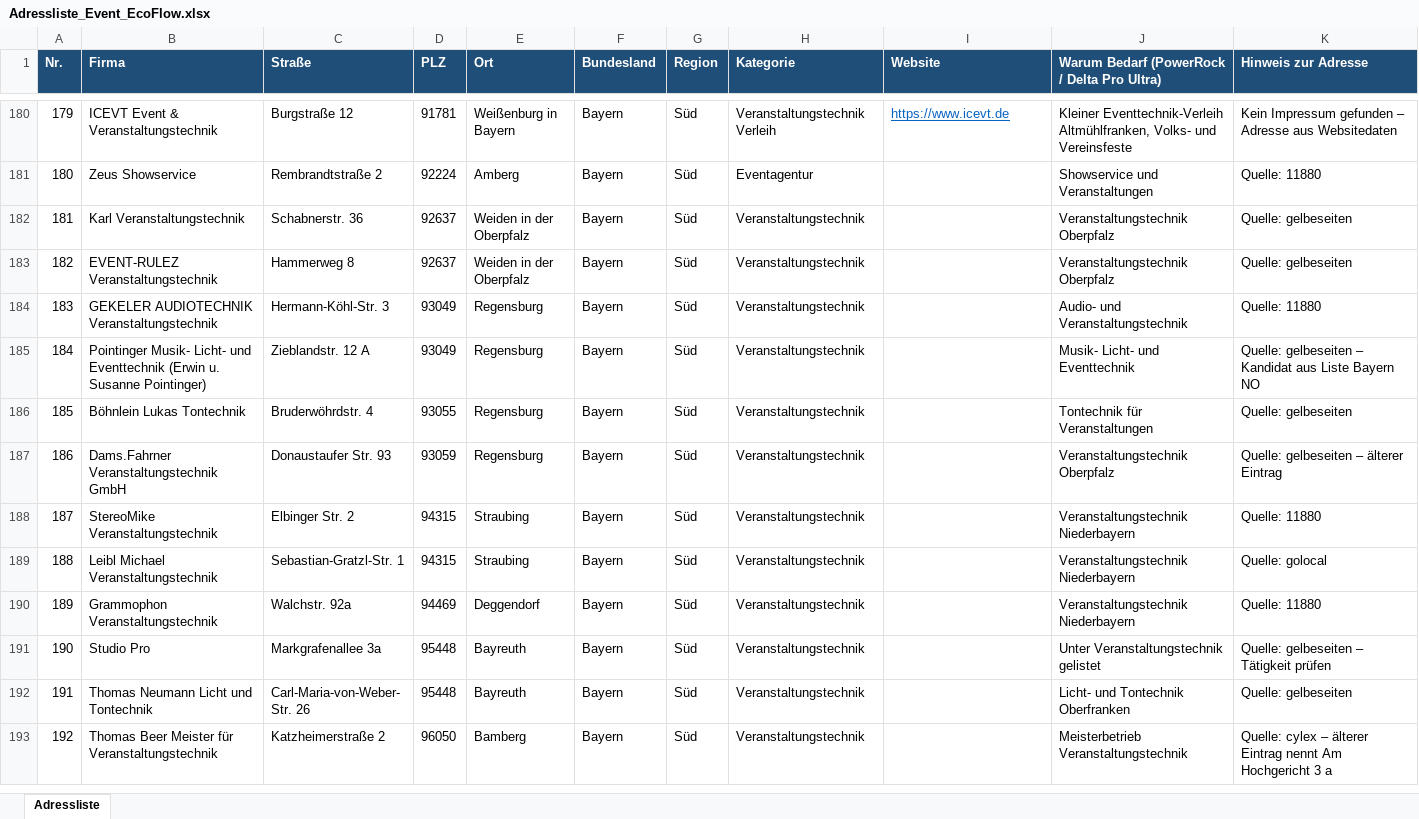
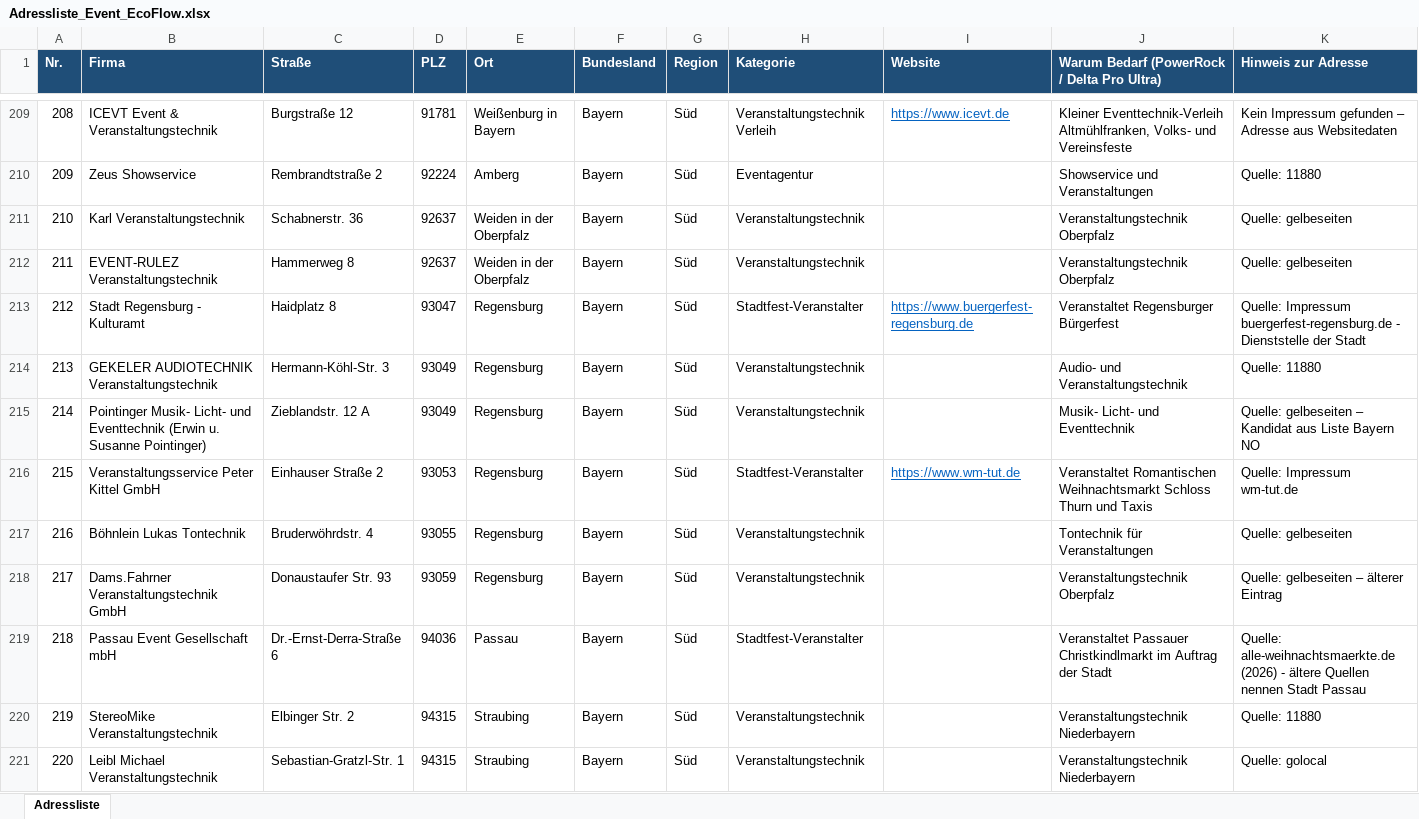
Before and after one commit to pfaeffle-seeger/Michael, an Excel workbook: Adressliste_Event_EcoFlow.xlsx, sheet Adressliste, drawn as a sheet; only a part is shown, gaps mark what is left out; the shorter side is filled out with more unchanged rows; values as stored, in another font and other column widths than the file's, no borders; table styles not drawn; the diff covers the shown part only; the diff names each change by its address in the sheet, - before the commit and + after, or states it on an @@ line.

```diff
--- a/Adressliste_Event_EcoFlow.xlsx (sheet Adressliste)
+++ b/Adressliste_Event_EcoFlow.xlsx (sheet Adressliste)
@@ column A (Nr.) renumbered from row 6 down @@
+row 213: 212 | Stadt Regensburg - Kulturamt | Haidplatz 8 | 93047 | Regensburg | Bayern | Süd | Stadtfest-Veranstalter | https://www.buergerfest-regensburg.de | Veranstaltet Regensburger Bürgerfest | Quelle: Impressum buergerfest-regensburg.de - Dienststelle der Stadt
+row 216: 215 | Veranstaltungsservice Peter Kittel GmbH | Einhauser Straße 2 | 93053 | Regensburg | Bayern | Süd | Stadtfest-Veranstalter | https://www.wm-tut.de | Veranstaltet Romantischen Weihnachtsmarkt Schloss Thurn und Taxis | Quelle: Impressum wm-tut.de
+row 219: 218 | Passau Event Gesellschaft mbH | Dr.-Ernst-Derra-Straße 6 | 94036 | Passau | Bayern | Süd | Stadtfest-Veranstalter |  | Veranstaltet Passauer Christkindlmarkt im Auftrag der Stadt | Quelle: alle-weihnachtsmaerkte.de (2026) - ältere Quellen nennen Stadt Passau
```
Also changed, not shown: 65 added rows, 5 removed rows and 72 edited cells elsewhere in this sheet, 2 other files.
